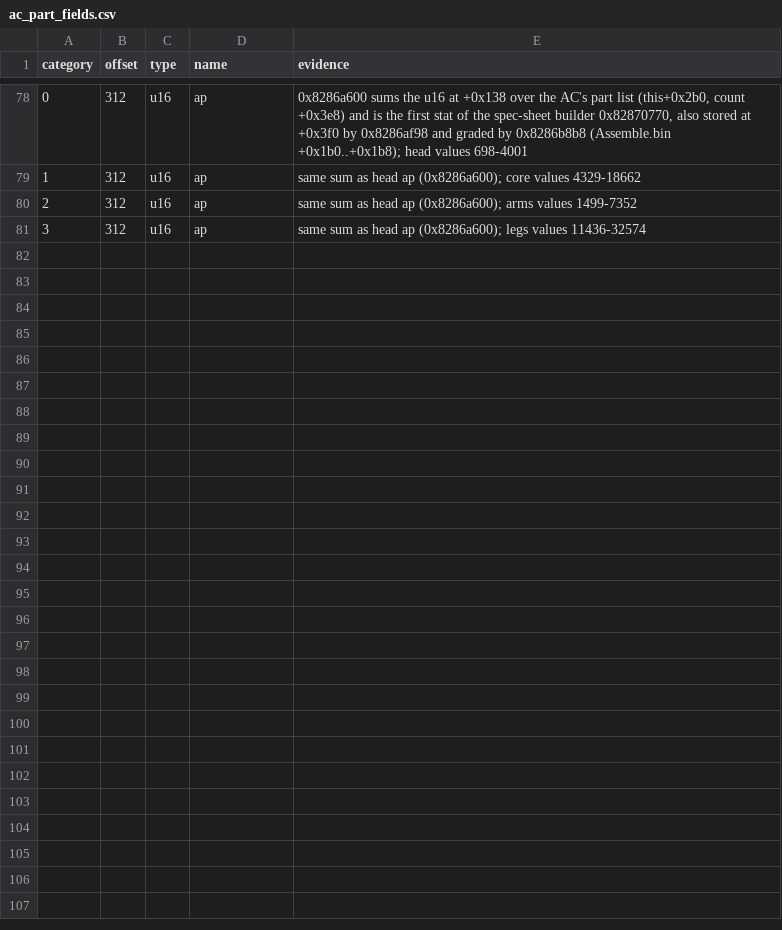
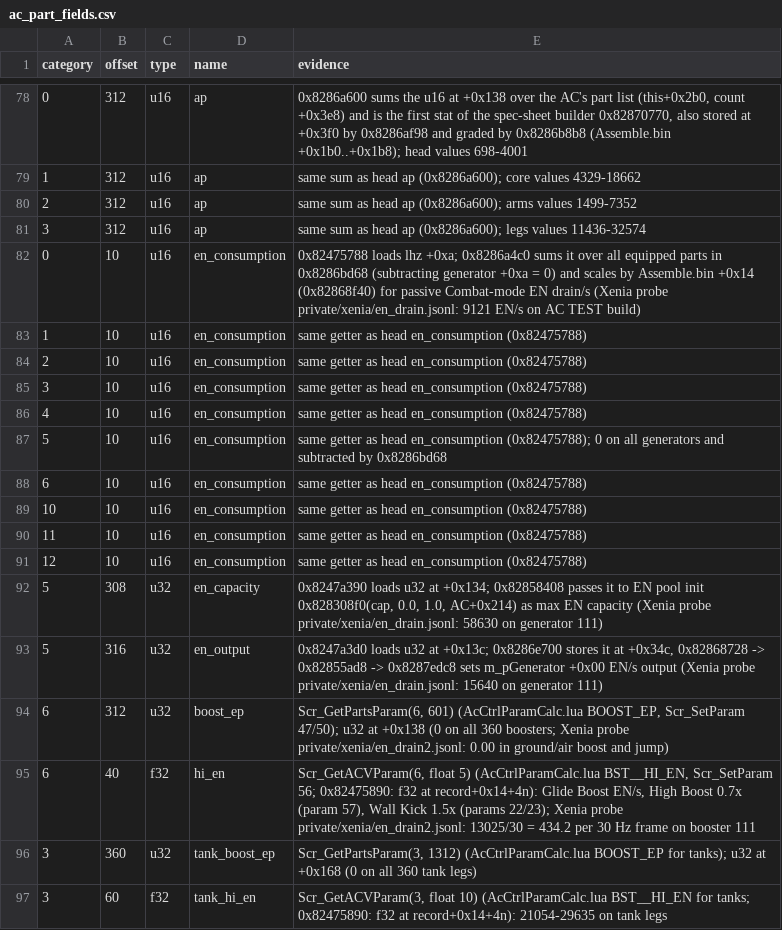
Before and after one commit to ninjagodino/ArmoredCoreRustRewrite, a CSV file: sheets/ac_part_fields.csv, drawn as a sheet; only a part is shown, gaps mark what is left out.

```diff
--- a/sheets/ac_part_fields.csv
+++ b/sheets/ac_part_fields.csv
@@ -81 +81,17 @@ category,offset,type,name,evidence
 3,312,u16,ap,"same sum as head ap (0x8286a600); legs values 11436-32574"
+0,10,u16,en_consumption,"0x82475788 loads lhz +0xa; 0x8286a4c0 sums it over all equipped parts in 0x8286bd68 (subtracting generator +0xa = 0) and scales by Assemble.bin +0x14 (0x82868f40) for passive Combat-mode EN drain/s (Xenia probe private/xenia/en_drain.jsonl: 9121 EN/s on AC TEST build)"
+1,10,u16,en_consumption,same getter as head en_consumption (0x82475788)
+2,10,u16,en_consumption,same getter as head en_consumption (0x82475788)
+3,10,u16,en_consumption,same getter as head en_consumption (0x82475788)
+4,10,u16,en_consumption,same getter as head en_consumption (0x82475788)
+5,10,u16,en_consumption,"same getter as head en_consumption (0x82475788); 0 on all generators and subtracted by 0x8286bd68"
+6,10,u16,en_consumption,same getter as head en_consumption (0x82475788)
+10,10,u16,en_consumption,same getter as head en_consumption (0x82475788)
+11,10,u16,en_consumption,same getter as head en_consumption (0x82475788)
+12,10,u16,en_consumption,same getter as head en_consumption (0x82475788)
+5,308,u32,en_capacity,"0x8247a390 loads u32 at +0x134; 0x82858408 passes it to EN pool init 0x828308f0(cap, 0.0, 1.0, AC+0x214) as max EN capacity (Xenia probe private/xenia/en_drain.jsonl: 58630 on generator 111)"
+5,316,u32,en_output,"0x8247a3d0 loads u32 at +0x13c; 0x8286e700 stores it at +0x34c, 0x82868728 -> 0x82855ad8 -> 0x8287edc8 sets m_pGenerator +0x00 EN/s output (Xenia probe private/xenia/en_drain.jsonl: 15640 on generator 111)"
+6,312,u32,boost_ep,"Scr_GetPartsParam(6, 601) (AcCtrlParamCalc.lua BOOST_EP, Scr_SetParam 47/50); u32 at +0x138 (0 on all 360 boosters; Xenia probe private/xenia/en_drain2.jsonl: 0.00 in ground/air boost and jump)"
+6,40,f32,hi_en,"Scr_GetACVParam(6, float 5) (AcCtrlParamCalc.lua BST__HI_EN, Scr_SetParam 56; 0x82475890: f32 at record+0x14+4n): Glide Boost EN/s, High Boost 0.7x (param 57), Wall Kick 1.5x (params 22/23); Xenia probe private/xenia/en_drain2.jsonl: 13025/30 = 434.2 per 30 Hz frame on booster 111"
+3,360,u32,tank_boost_ep,"Scr_GetPartsParam(3, 1312) (AcCtrlParamCalc.lua BOOST_EP for tanks); u32 at +0x168 (0 on all 360 tank legs)"
+3,60,f32,tank_hi_en,"Scr_GetACVParam(3, float 10) (AcCtrlParamCalc.lua BST__HI_EN for tanks; 0x82475890: f32 at record+0x14+4n): 21054-29635 on tank legs"
```
Also changed, not shown: sheets/ac_ctrl_calc.csv, sheets/systems.csv, 6 other files.
